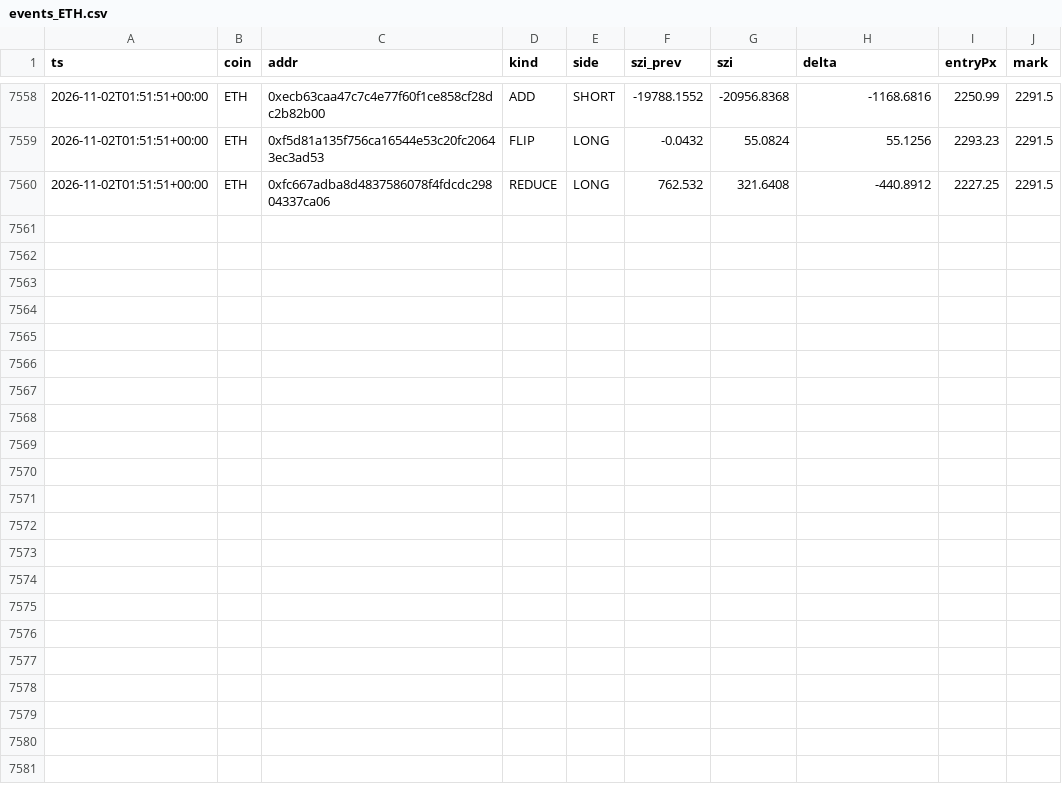
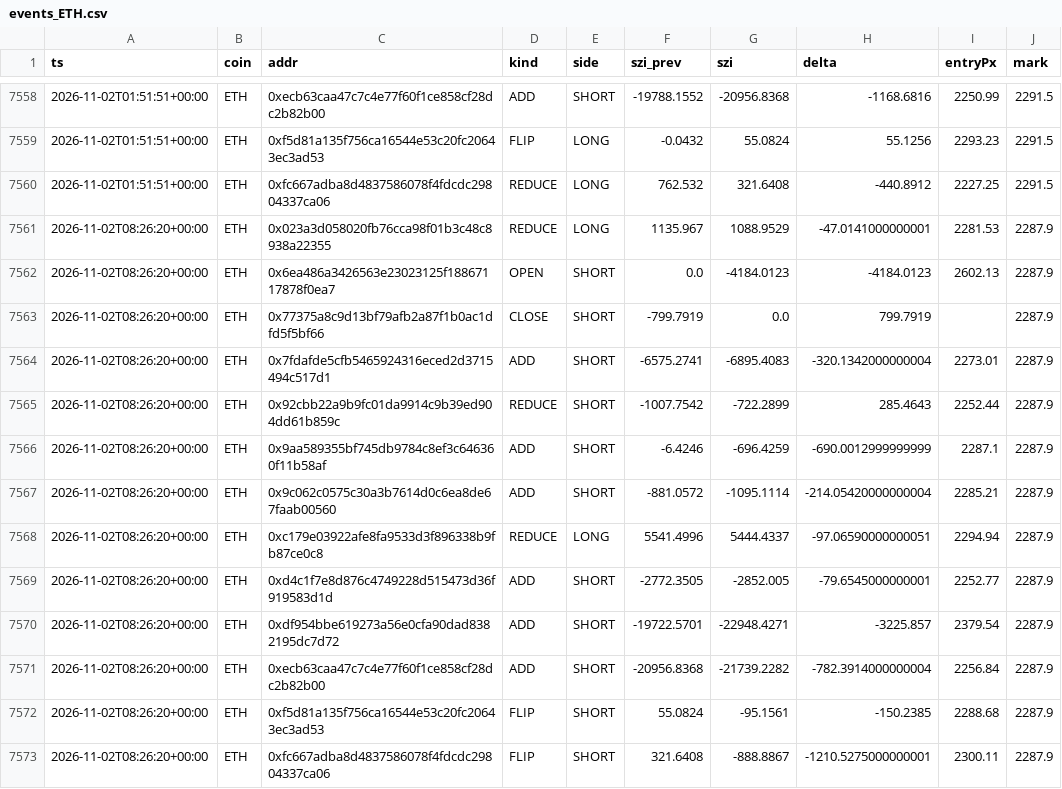
Before and after one commit to usa519831-tech/hl-whale-tracker, a CSV file: data/events_ETH.csv, drawn as a sheet; only a part is shown, gaps mark what is left out.

```diff
--- a/data/events_ETH.csv
+++ b/data/events_ETH.csv
@@ -7560 +7560,14 @@ ts,coin,addr,kind,side,szi_prev,szi,delta,entryPx,mark
 2026-11-02T01:51:51+00:00,ETH,0xfc667adba8d4837586078f4fdcdc29804337ca06,REDUCE,LONG,762.532,321.6408,-440.8912,2227.25,2291.5
+2026-11-02T08:26:20+00:00,ETH,0x023a3d058020fb76cca98f01b3c48c8938a22355,REDUCE,LONG,1135.967,1088.9529,-47.0141000000001,2281.53,2287.9
+2026-11-02T08:26:20+00:00,ETH,0x6ea486a3426563e23023125f18867117878f0ea7,OPEN,SHORT,0.0,-4184.0123,-4184.0123,2602.13,2287.9
+2026-11-02T08:26:20+00:00,ETH,0x77375a8c9d13bf79afb2a87f1b0ac1dfd5f5bf66,CLOSE,SHORT,-799.7919,0.0,799.7919,,2287.9
+2026-11-02T08:26:20+00:00,ETH,0x7fdafde5cfb5465924316eced2d3715494c517d1,ADD,SHORT,-6575.2741,-6895.4083,-320.1342000000004,2273.01,2287.9
+2026-11-02T08:26:20+00:00,ETH,0x92cbb22a9b9fc01da9914c9b39ed904dd61b859c,REDUCE,SHORT,-1007.7542,-722.2899,285.4643,2252.44,2287.9
+2026-11-02T08:26:20+00:00,ETH,0x9aa589355bf745db9784c8ef3c646360f11b58af,ADD,SHORT,-6.4246,-696.4259,-690.0012999999999,2287.1,2287.9
+2026-11-02T08:26:20+00:00,ETH,0x9c062c0575c30a3b7614d0c6ea8de67faab00560,ADD,SHORT,-881.0572,-1095.1114,-214.05420000000004,2285.21,2287.9
+2026-11-02T08:26:20+00:00,ETH,0xc179e03922afe8fa9533d3f896338b9fb87ce0c8,REDUCE,LONG,5541.4996,5444.4337,-97.06590000000051,2294.94,2287.9
+2026-11-02T08:26:20+00:00,ETH,0xd4c1f7e8d876c4749228d515473d36f919583d1d,ADD,SHORT,-2772.3505,-2852.005,-79.6545000000001,2252.77,2287.9
+2026-11-02T08:26:20+00:00,ETH,0xdf954bbe619273a56e0cfa90dad8382195dc7d72,ADD,SHORT,-19722.5701,-22948.4271,-3225.857,2379.54,2287.9
+2026-11-02T08:26:20+00:00,ETH,0xecb63caa47c7c4e77f60f1ce858cf28dc2b82b00,ADD,SHORT,-20956.8368,-21739.2282,-782.3914000000004,2256.84,2287.9
+2026-11-02T08:26:20+00:00,ETH,0xf5d81a135f756ca16544e53c20fc20643ec3ad53,FLIP,SHORT,55.0824,-95.1561,-150.2385,2288.68,2287.9
+2026-11-02T08:26:20+00:00,ETH,0xfc667adba8d4837586078f4fdcdc29804337ca06,FLIP,SHORT,321.6408,-888.8867,-1210.5275000000001,2300.11,2287.9
```
Also changed, not shown: data/agg_BTC.csv, data/agg_ETH.csv, 7 other files.
